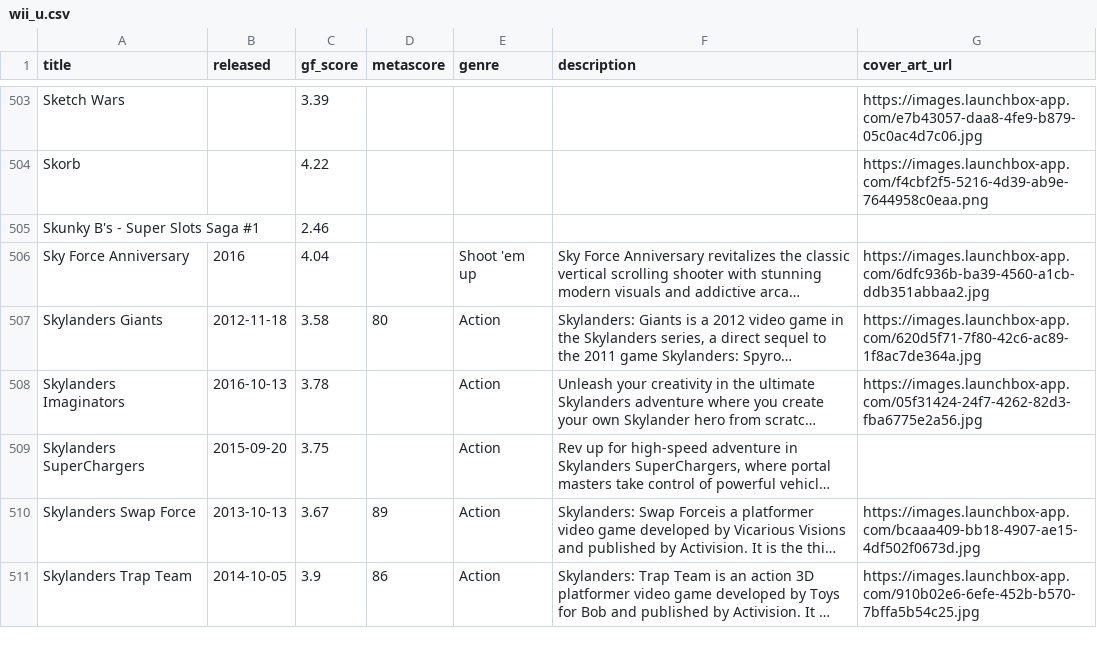
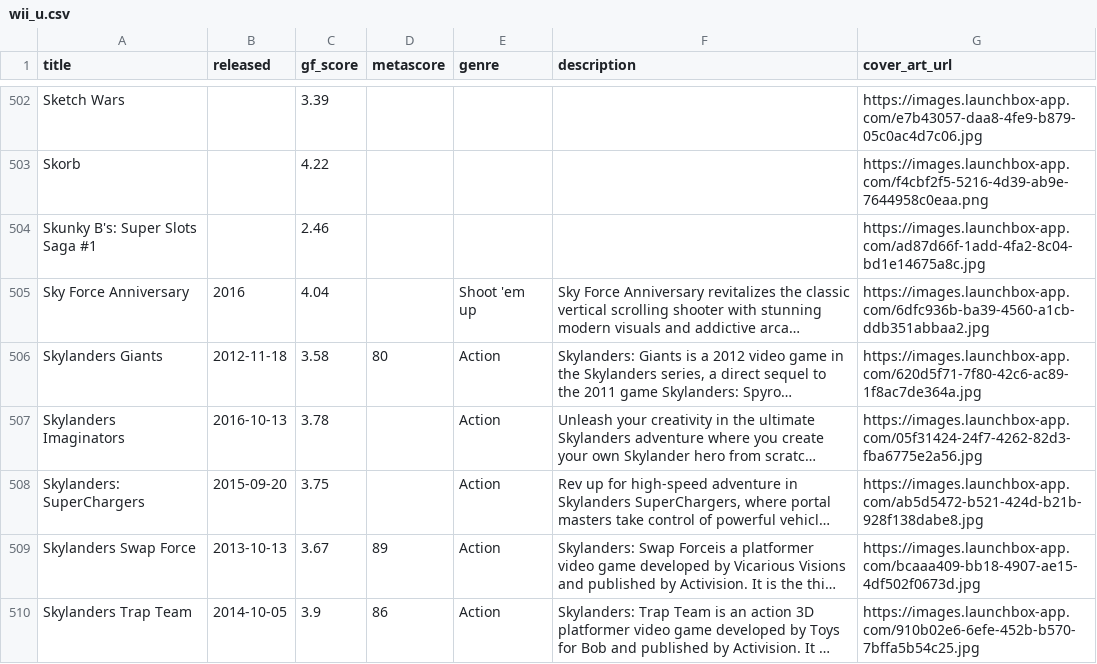
Before and after one commit to karlforshaw/opengamedb, a CSV file: wii_u.csv, drawn as a sheet; only a part is shown, gaps mark what is left out; long unchanged cells end in …; addresses are those after the commit; the diff covers the shown part only; the diff names each change by its address in the sheet, - before the commit and + after, or states it on an @@ line.

```diff
--- a/wii_u.csv
+++ b/wii_u.csv
-A504 (title): Skunky B's - Super Slots Saga #1
+A504 (title): Skunky B's: Super Slots Saga #1
-G504 (cover_art_url): (empty)
+G504 (cover_art_url): https://images.launchbox-app.com/ad87d66f-1add-4fa2-8c04-bd1e14675a8c.jpg
-A508 (title): Skylanders SuperChargers
+A508 (title): Skylanders: SuperChargers
-G508 (cover_art_url): (empty)
+G508 (cover_art_url): https://images.launchbox-app.com/ab5d5472-b521-424d-b21b-928f138dabe8.jpg
```
Also changed, not shown: 5 added rows, 6 removed rows and 86 edited cells elsewhere in this file.
